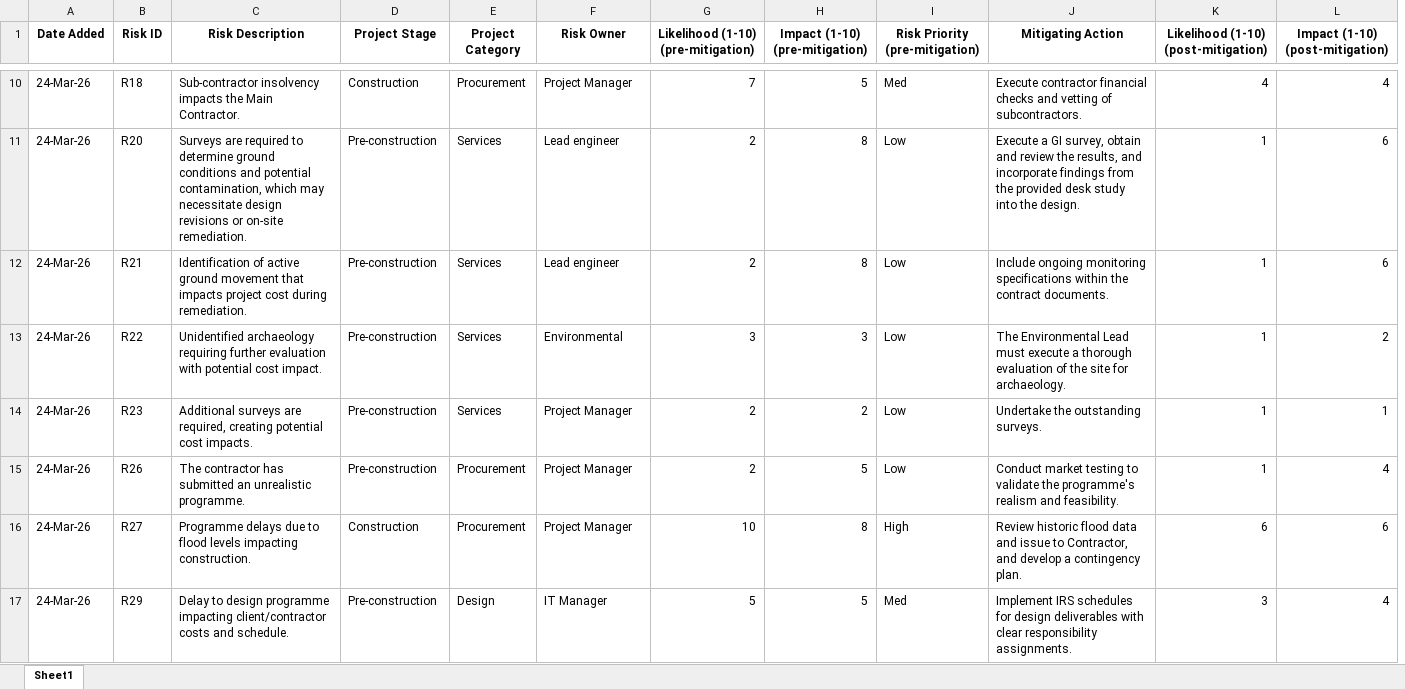
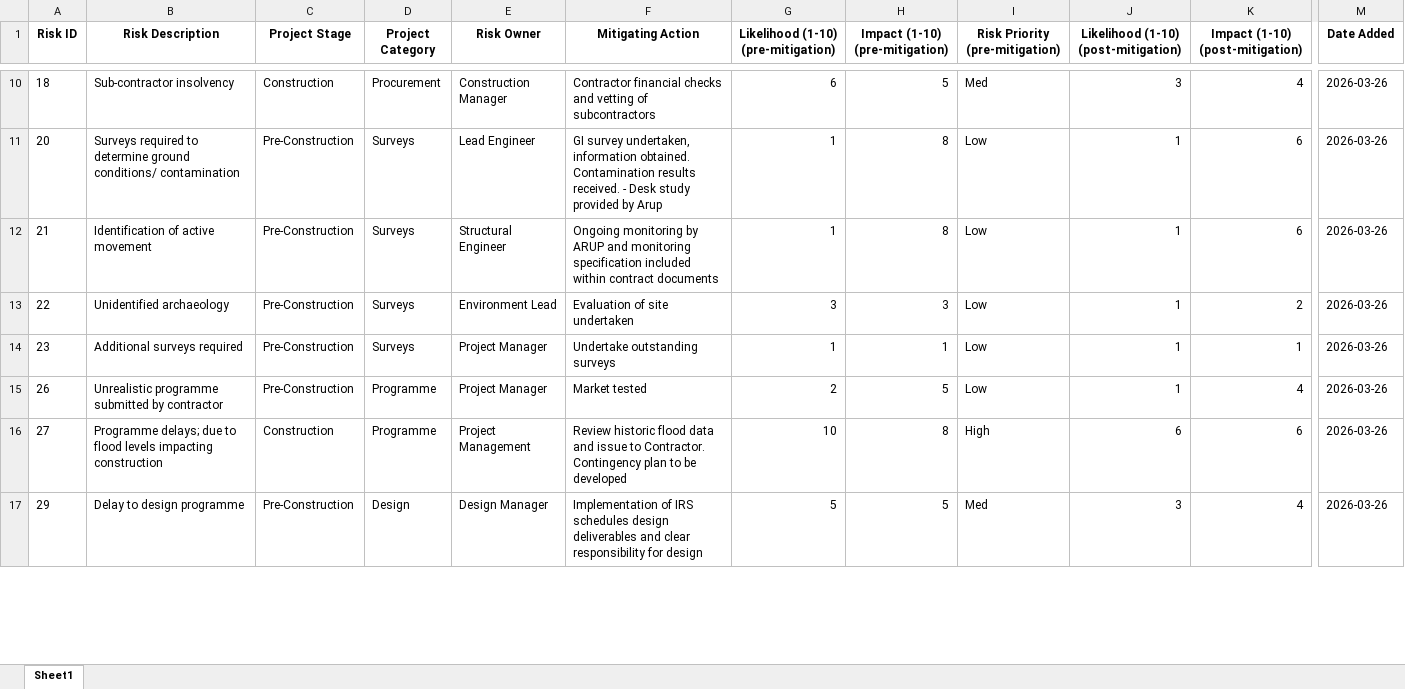
Before and after one commit to Rkriska/oecd, an Excel workbook: data/outputs/2. City of York Council (Final).xlsx, sheet Sheet1, drawn as a sheet; only a part is shown, gaps mark what is left out; values as stored, in another font and other column widths than the file's, no borders; removed rows and columns are numbered as before the commit, all else as after; the diff covers the shown part only; the diff names each change by its address in the sheet, - before the commit and + after, or states it on an @@ line.

```diff
--- a/data/outputs/2. City of York Council (Final).xlsx (sheet Sheet1)
+++ b/data/outputs/2. City of York Council (Final).xlsx (sheet Sheet1)
-column A (Date Added), rows 10-17: all 24-Mar-26
+column F (Mitigating Action), rows 10-17: Contractor financial checks and vetting of subcontractors | GI survey undertaken, information obtained. Contamination results received. - Desk study provided by Arup | Ongoing monitoring by ARUP and monitoring specification included within contract documents | Evaluation of site undertaken | Undertake outstanding surveys | Market tested | Review historic flood data and issue to Contractor. Contingency plan to be developed | Implementation of IRS schedules design deliverables and clear responsibility for design
-column J (Mitigating Action), rows 10-17: Execute contractor financial checks and vetting of subcontractors. | Execute a GI survey, obtain and review the results, and incorporate findings from the provided desk study into the design. | Include ongoing monitoring specifications within the contract documents. | The Environmental Lead must execute a thorough evaluation of the site for archaeology. | Undertake the outstanding surveys. | Conduct market testing to validate the programme's realism and feasibility. | Review historic flood data and issue to Contractor, and develop a contingency plan. | Implement IRS schedules for design deliverables with clear responsibility assignments.
+column M (Date Added), rows 10-17: all 2026-03-26
-A10 (Risk ID): R18
+A10 (Risk ID): 18
-B10 (Risk Description): Sub-contractor insolvency impacts the Main Contractor.
+B10 (Risk Description): Sub-contractor insolvency
-E10 (Risk Owner): Project Manager
+E10 (Risk Owner): Construction Manager
-G10: 7
+G10: 6
-J10: 4
+J10: 3
-A11 (Risk ID): R20
+A11 (Risk ID): 20
-B11 (Risk Description): Surveys are required to determine ground conditions and potential contamination, which may necessitate design revisions or on-site remediation.
+B11 (Risk Description): Surveys required to determine ground conditions/ contamination
-C11:C15 (Project Stage): Pre-construction
+C11:C15 (Project Stage): Pre-Construction
-D11:D14 (Project Category): Services
+D11:D14 (Project Category): Surveys
-E11 (Risk Owner): Lead engineer
+E11 (Risk Owner): Lead Engineer
-G11:G12: 2
+G11:G12: 1
-A12 (Risk ID): R21
+A12 (Risk ID): 21
-B12 (Risk Description): …of active ground movement that impacts project cost during remediation.
+B12 (Risk Description): …of active movement
-E12 (Risk Owner): Lead engineer
+E12 (Risk Owner): Structural Engineer
-A13 (Risk ID): R22
+A13 (Risk ID): 22
-B13 (Risk Description): Unidentified archaeology requiring further evaluation with potential cost impact.
+B13 (Risk Description): Unidentified archaeology
-E13 (Risk Owner): Environmental
+E13 (Risk Owner): Environment Lead
-A14 (Risk ID): R23
+A14 (Risk ID): 23
-B14 (Risk Description): Additional surveys are required, creating potential cost impacts.
+B14 (Risk Description): Additional surveys required
-G14: 2
+G14: 1
-H14 (Impact (1-10) (pre-mitigation)): 2
+H14 (Impact (1-10) (pre-mitigation)): 1
-A15 (Risk ID): R26
+A15 (Risk ID): 26
-B15 (Risk Description): The contractor has submitted an unrealistic programme.
+B15 (Risk Description): Unrealistic programme submitted by contractor
-D15:D16 (Project Category): Procurement
+D15:D16 (Project Category): Programme
-A16 (Risk ID): R27
+A16 (Risk ID): 27
-B16 (Risk Description): Programme delays due to flood levels impacting construction.
+B16 (Risk Description): Programme delays; due to flood levels impacting construction
-E16 (Risk Owner): Project Manager
+E16 (Risk Owner): Project Management
-A17 (Risk ID): R29
+A17 (Risk ID): 29
-B17 (Risk Description): …design programme impacting client/contractor costs and schedule.
+B17 (Risk Description): …design programme
-C17 (Project Stage): Pre-construction
+C17 (Project Stage): Pre-Construction
-E17 (Risk Owner): IT Manager
+E17 (Risk Owner): Design Manager
```
Also changed, not shown: 2 added rows, 2 removed rows and 138 edited cells elsewhere in this sheet, data/outputs/1. IVC DOE R2 (Final).xlsx, data/outputs/3. Digital Security IT Sample Register (Final).xlsx, 41 other files.
